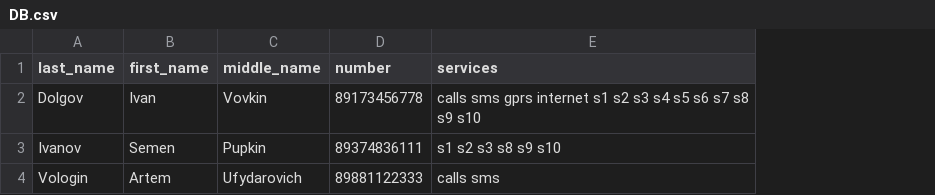
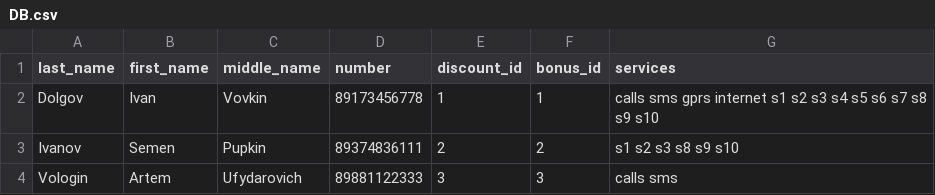
Before and after one commit to qwinkiy/super_lab, a CSV file: DB.csv, drawn as a sheet; the diff names each change by its address in the sheet, - before the commit and + after, or states it on an @@ line.

```diff
--- a/DB.csv
+++ b/DB.csv
+column E (discount_id), rows 2-4: 1 | 2 | 3
+column F (bonus_id), rows 2-4: 1 | 2 | 3
```
Also changed, not shown: 6 other files.
